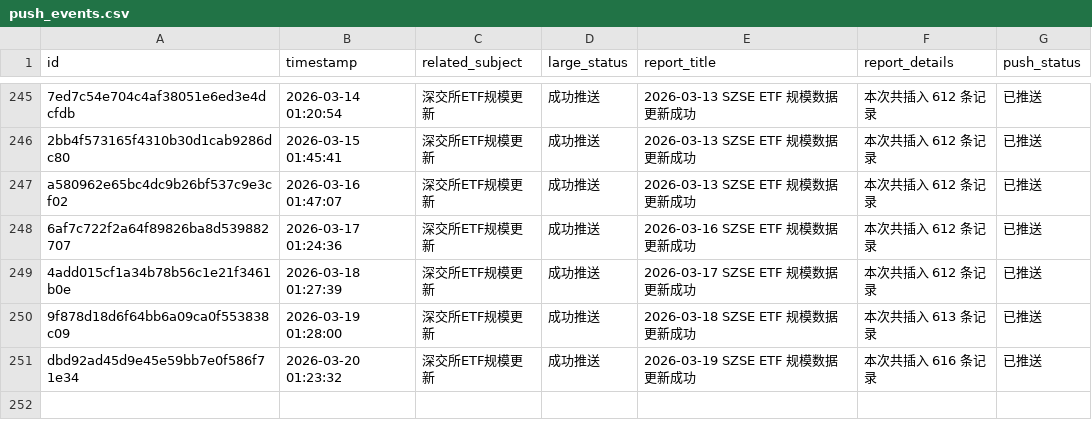
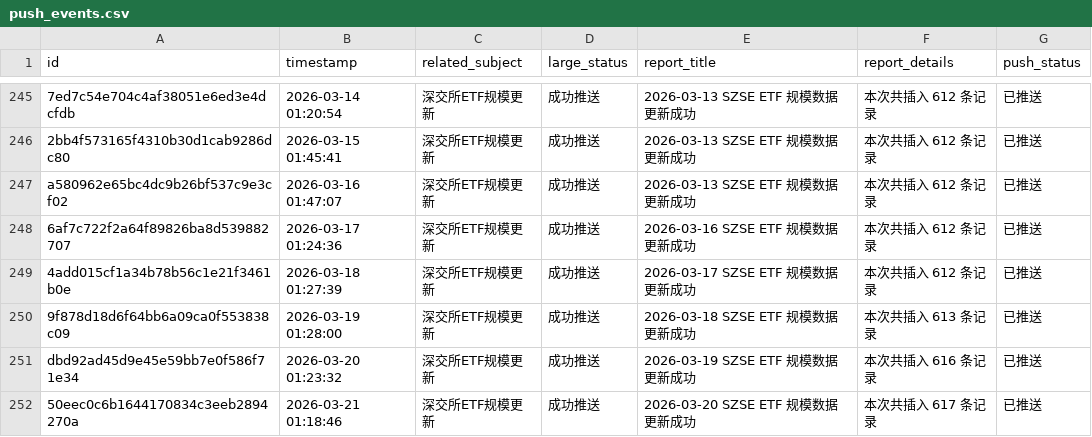
Before and after one commit to cmdSTARMO/cmdstar.github.io, a CSV file: auto_files/push_related/data/push_events.csv, drawn as a sheet; only a part is shown, gaps mark what is left out.

```diff
--- a/auto_files/push_related/data/push_events.csv
+++ b/auto_files/push_related/data/push_events.csv
@@ -251 +251,2 @@ a580962e65bc4dc9b26bf537c9e3cf02,2026-03-16 01:47:07,深交所ETF规模更新,
 dbd92ad45d9e45e59bb7e0f586f71e34,2026-03-20 01:23:32,深交所ETF规模更新,成功推送,2026-03-19 SZSE ETF 规模数据更新成功,本次共插入 616 条记录,已推送
+50eec0c6b1644170834c3eeb2894270a,2026-03-21 01:18:46,深交所ETF规模更新,成功推送,2026-03-20 SZSE ETF 规模数据更新成功,本次共插入 617 条记录,已推送
```
Also changed, not shown: 1 other file.
